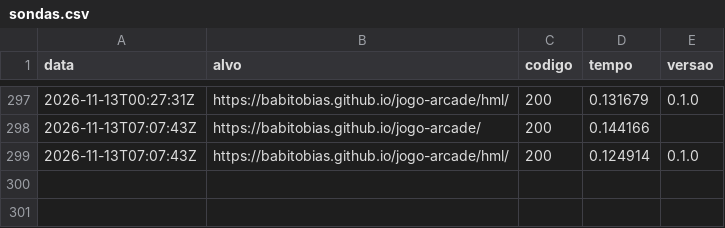
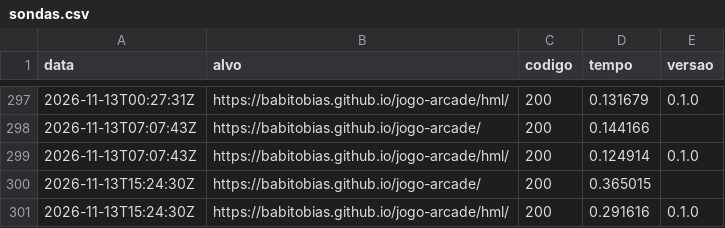
Before and after one commit to babitobias/jogo-arcade, a CSV file: status/sondas.csv, drawn as a sheet; only a part is shown, gaps mark what is left out.

Commit message:
monitor: sonda 2026-11-13T15:24:33Z

```diff
--- a/status/sondas.csv
+++ b/status/sondas.csv
@@ -299 +299,3 @@ data,alvo,codigo,tempo,versao
 2026-11-13T07:07:43Z,https://babitobias.github.io/jogo-arcade/hml/,200,0.124914,0.1.0
+2026-11-13T15:24:30Z,https://babitobias.github.io/jogo-arcade/,200,0.365015,
+2026-11-13T15:24:30Z,https://babitobias.github.io/jogo-arcade/hml/,200,0.291616,0.1.0
```
Also changed, not shown: 1 other file.
